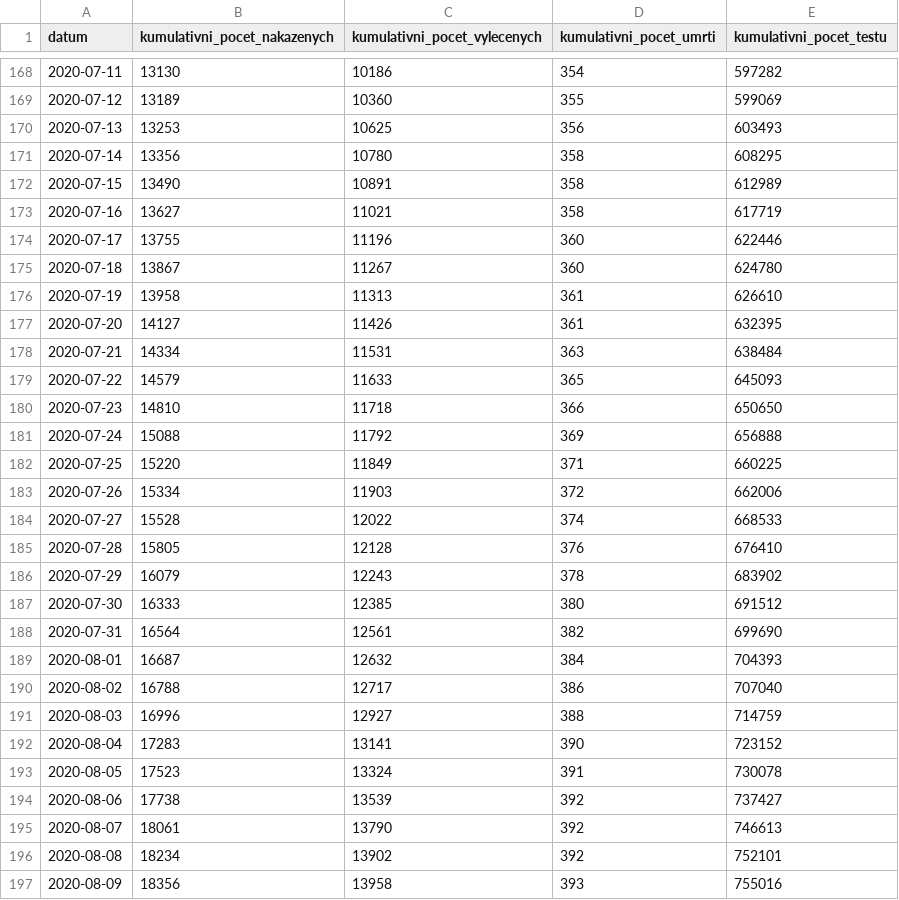
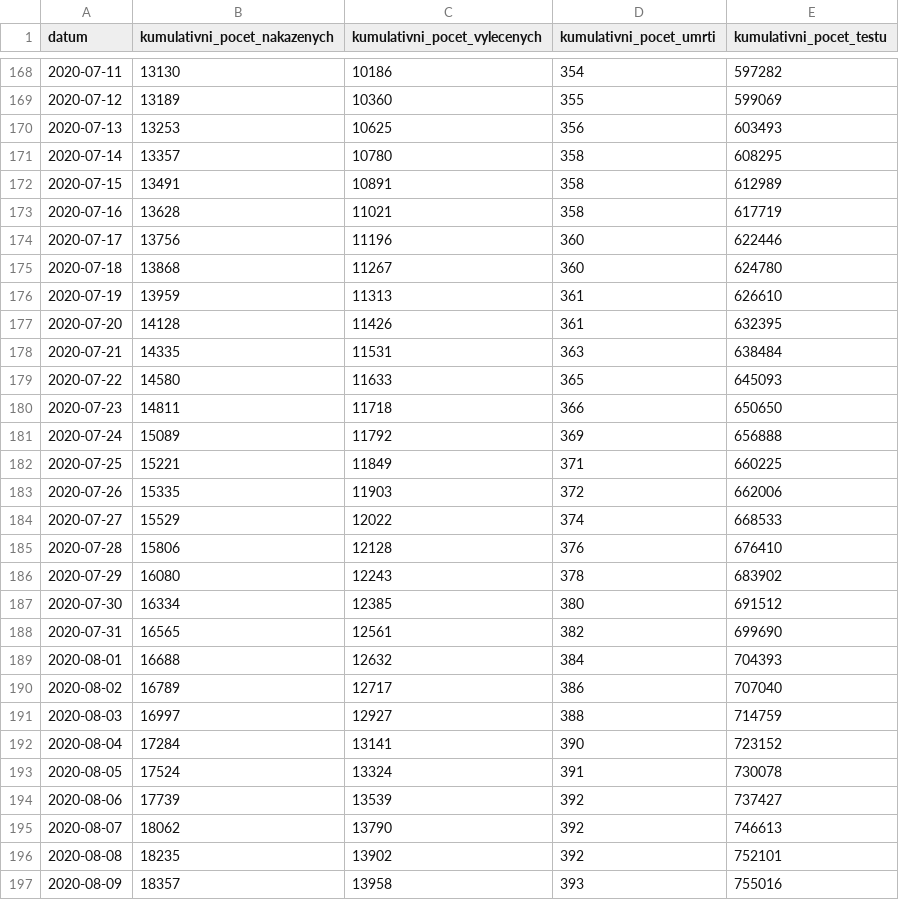
Before and after one commit to granci/proroci-korony, a CSV file: chart/data/nakazeni-vyleceni-umrti-testy.csv, drawn as a sheet; only a part is shown, gaps mark what is left out; the diff covers the shown part only.

```diff
--- a/chart/data/nakazeni-vyleceni-umrti-testy.csv
+++ b/chart/data/nakazeni-vyleceni-umrti-testy.csv
@@ -170,28 +170,28 @@
 2020-07-13,13253,10625,356,603493
-2020-07-14,13356,10780,358,608295
-2020-07-15,13490,10891,358,612989
-2020-07-16,13627,11021,358,617719
-2020-07-17,13755,11196,360,622446
-2020-07-18,13867,11267,360,624780
-2020-07-19,13958,11313,361,626610
-2020-07-20,14127,11426,361,632395
-2020-07-21,14334,11531,363,638484
-2020-07-22,14579,11633,365,645093
-2020-07-23,14810,11718,366,650650
-2020-07-24,15088,11792,369,656888
-2020-07-25,15220,11849,371,660225
-2020-07-26,15334,11903,372,662006
-2020-07-27,15528,12022,374,668533
-2020-07-28,15805,12128,376,676410
-2020-07-29,16079,12243,378,683902
-2020-07-30,16333,12385,380,691512
-2020-07-31,16564,12561,382,699690
-2020-08-01,16687,12632,384,704393
-2020-08-02,16788,12717,386,707040
-2020-08-03,16996,12927,388,714759
-2020-08-04,17283,13141,390,723152
-2020-08-05,17523,13324,391,730078
-2020-08-06,17738,13539,392,737427
-2020-08-07,18061,13790,392,746613
-2020-08-08,18234,13902,392,752101
-2020-08-09,18356,13958,393,755016
+2020-07-14,13357,10780,358,608295
+2020-07-15,13491,10891,358,612989
+2020-07-16,13628,11021,358,617719
+2020-07-17,13756,11196,360,622446
+2020-07-18,13868,11267,360,624780
+2020-07-19,13959,11313,361,626610
+2020-07-20,14128,11426,361,632395
+2020-07-21,14335,11531,363,638484
+2020-07-22,14580,11633,365,645093
+2020-07-23,14811,11718,366,650650
+2020-07-24,15089,11792,369,656888
+2020-07-25,15221,11849,371,660225
+2020-07-26,15335,11903,372,662006
+2020-07-27,15529,12022,374,668533
+2020-07-28,15806,12128,376,676410
+2020-07-29,16080,12243,378,683902
+2020-07-30,16334,12385,380,691512
+2020-07-31,16565,12561,382,699690
+2020-08-01,16688,12632,384,704393
+2020-08-02,16789,12717,386,707040
+2020-08-03,16997,12927,388,714759
+2020-08-04,17284,13141,390,723152
+2020-08-05,17524,13324,391,730078
+2020-08-06,17739,13539,392,737427
+2020-08-07,18062,13790,392,746613
+2020-08-08,18235,13902,392,752101
+2020-08-09,18357,13958,393,755016
```
Also changed, not shown: 2 added rows and 150 edited cells elsewhere in this file, chart/data/korona.gov.sk.csv, chart/data/us.csv, 2 other files.
